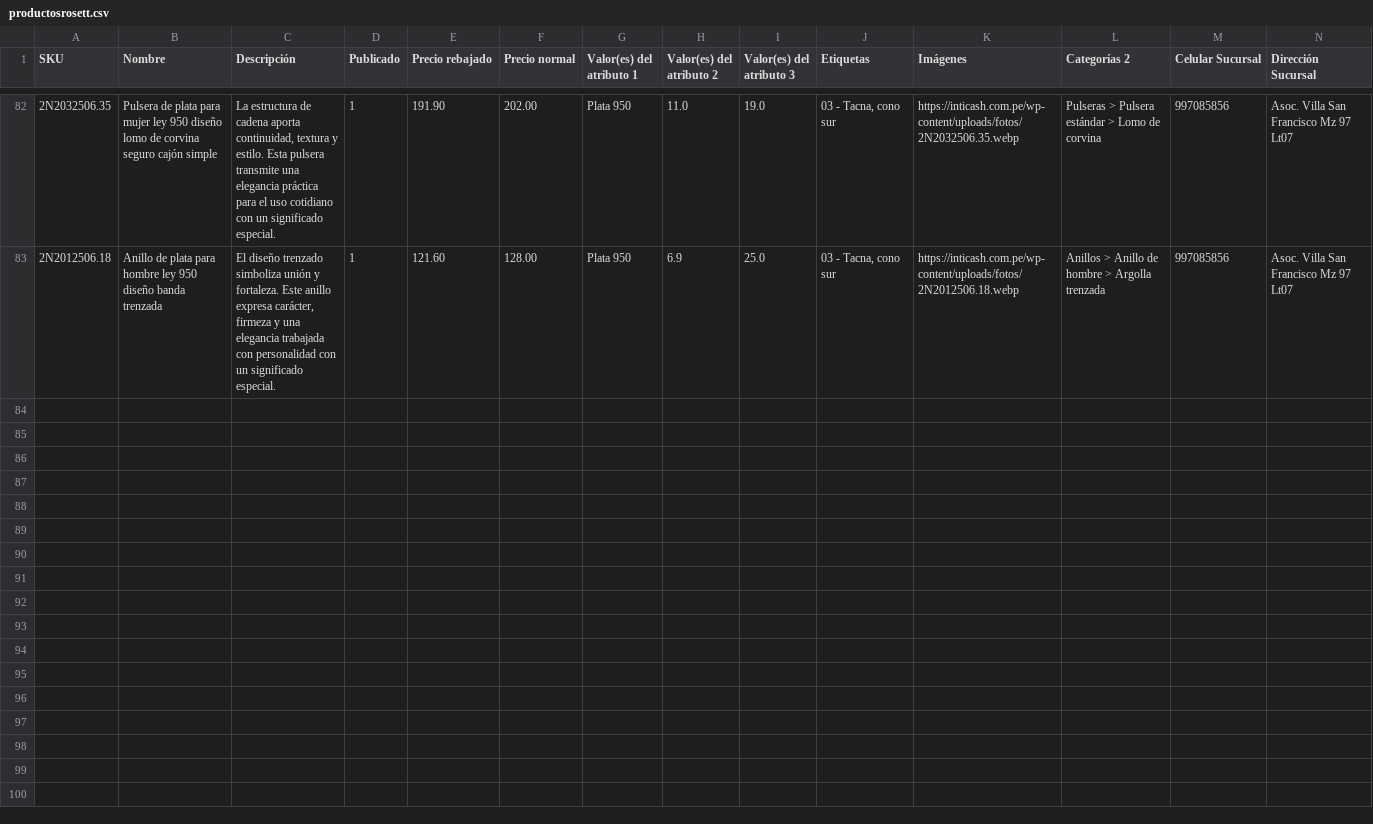
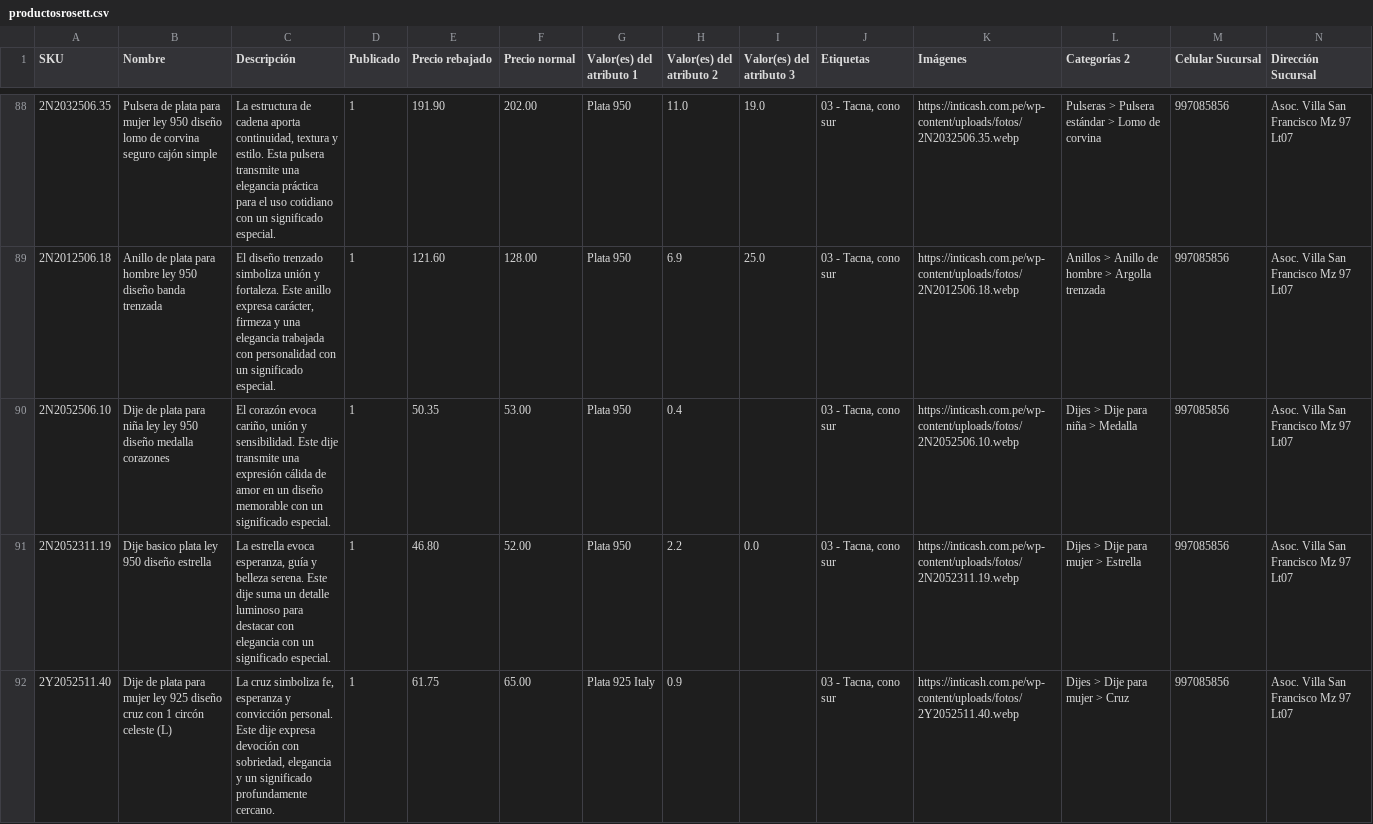
Before and after one commit to produccioncomercial-dev/rosett, a CSV file: productosrosett.csv, drawn as a sheet; only a part is shown, gaps mark what is left out; rows hold the shown columns only; the diff covers the shown part only; the diff names each change by its address in the sheet, - before the commit and + after, or states it on an @@ line.

Commit message:
1.1

```diff
--- a/productosrosett.csv
+++ b/productosrosett.csv
+row 90: 2N2052506.10 | Dije de plata para niña ley ley 950 diseño medalla corazones | El corazón evoca cariño, unión y sensibilidad. Este dije transmite una expresión cálida de amor en un diseño memorable con un significado especial. | 1 | 50.35 | 53.00 | Plata 950 | 0.4 |  | 03 - Tacna, cono sur | https://inticash.com.pe/wp-content/uploads/fotos/2N2052506.10.webp | Dijes > Dije para niña > Medalla | 997085856 | Asoc. Villa San Francisco Mz 97 Lt07
+row 91: 2N2052311.19 | Dije basico plata ley 950 diseño estrella | La estrella evoca esperanza, guía y belleza serena. Este dije suma un detalle luminoso para destacar con elegancia con un significado especial. | 1 | 46.80 | 52.00 | Plata 950 | 2.2 | 0.0 | 03 - Tacna, cono sur | https://inticash.com.pe/wp-content/uploads/fotos/2N2052311.19.webp | Dijes > Dije para mujer > Estrella | 997085856 | Asoc. Villa San Francisco Mz 97 Lt07
+row 92: 2Y2052511.40 | Dije de plata para mujer ley 925 diseño cruz con 1 circón celeste (L) | La cruz simboliza fe, esperanza y convicción personal. Este dije expresa devoción con sobriedad, elegancia y un significado profundamente cercano. | 1 | 61.75 | 65.00 | Plata 925 Italy | 0.9 |  | 03 - Tacna, cono sur | https://inticash.com.pe/wp-content/uploads/fotos/2Y2052511.40.webp | Dijes > Dije para mujer > Cruz | 997085856 | Asoc. Villa San Francisco Mz 97 Lt07
```
Also changed, not shown: 9 added rows elsewhere in this file.
